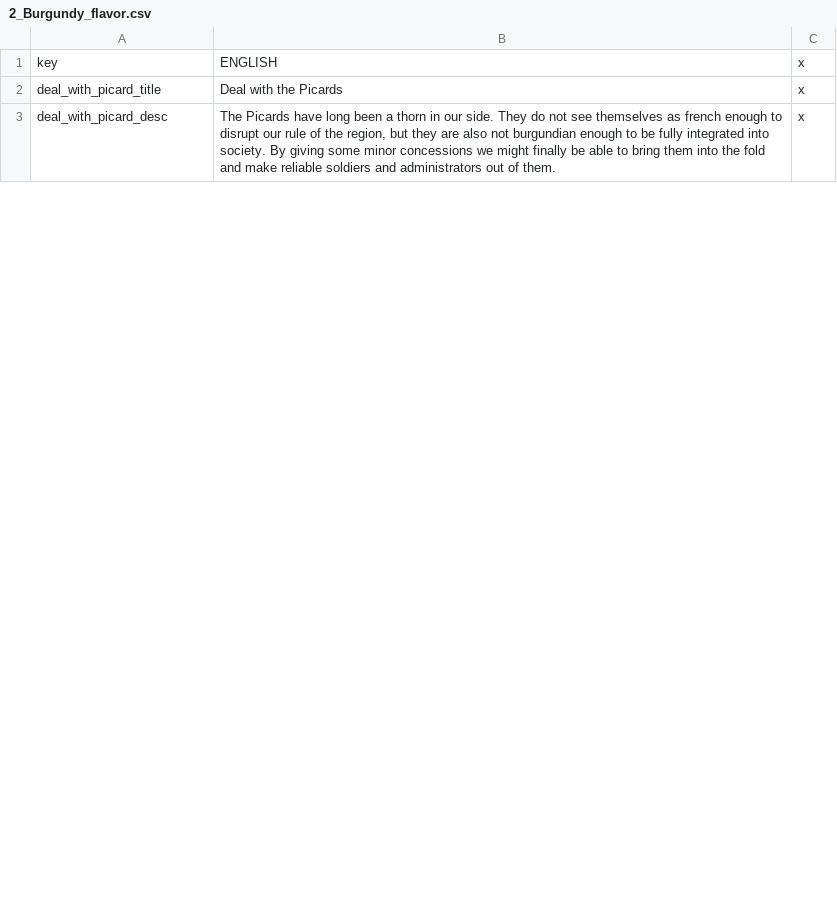
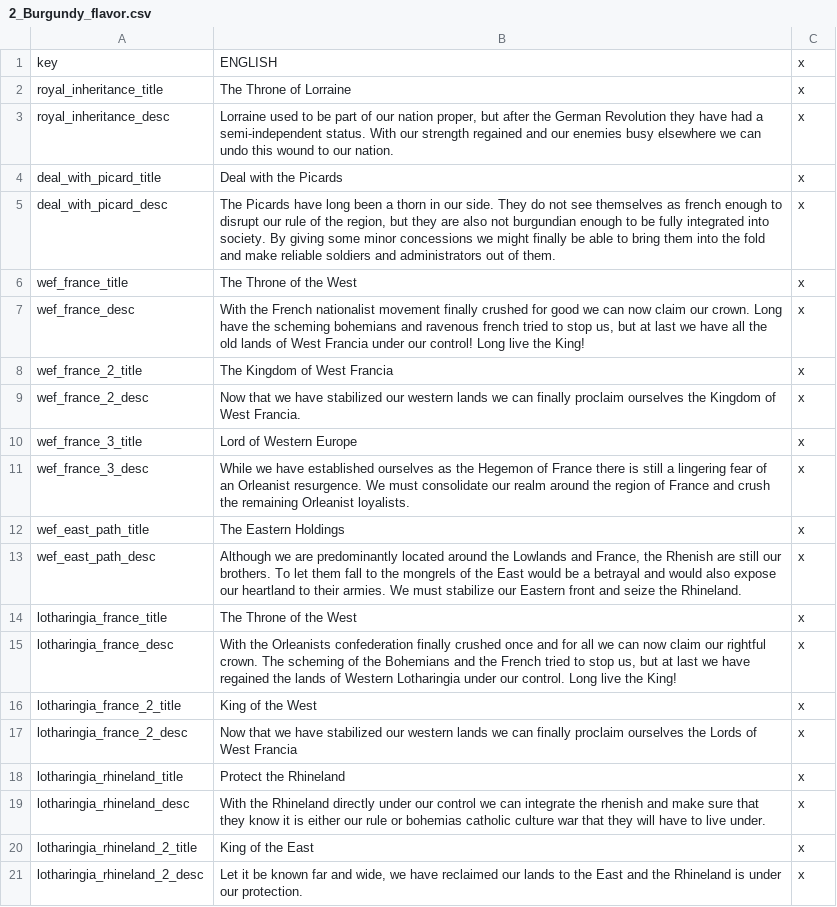
Before and after one commit to Rainbow-Goat/Fall-of-Genghis, a CSV file: Fall of Genghis/localisation/2_Burgundy_flavor.csv, drawn as a sheet; only a part is shown; the diff covers the shown part only; the diff names each change by its address in the sheet, - before the commit and + after, or states it on an @@ line.

Commit message:
First part of Burgundy rework
Rework of Burgundy. Added 3 different paths (decision and event pictures included!)

```diff
--- a/Fall of Genghis/localisation/2_Burgundy_flavor.csv
+++ b/Fall of Genghis/localisation/2_Burgundy_flavor.csv
+row 2: royal_inheritance_title | The Throne of Lorraine | x
+row 3: royal_inheritance_desc | Lorraine used to be part of our nation proper, but after the German Revolution they have had a semi-independent status. With our strength regained and our enemies busy elsewhere we can undo this wound to our nation. | x
+row 6: wef_france_title | The Throne of the West | x
+row 7: wef_france_desc | With the French nationalist movement finally crushed for good we can now claim our crown. Long have the scheming bohemians and ravenous french tried to stop us, but at last we have all the old lands of West Francia under our control! Long live the King! | x
+row 8: wef_france_2_title | The Kingdom of West Francia | x
+row 9: wef_france_2_desc | Now that we have stabilized our western lands we can finally proclaim ourselves the Kingdom of West Francia. | x
+row 10: wef_france_3_title | Lord of Western Europe | x
+row 11: wef_france_3_desc | While we have established ourselves as the Hegemon of France there is still a lingering fear of an Orleanist resurgence. We must consolidate our realm around the region of France and crush the remaining Orleanist loyalists. | x
+row 12: wef_east_path_title | The Eastern Holdings | x
+row 13: wef_east_path_desc | Although we are predominantly located around the Lowlands and France, the Rhenish are still our brothers. To let them fall to the mongrels of the East would be a betrayal and would also expose our heartland to their armies. We must stabilize our Eastern front and seize the Rhineland. | x
+row 14: lotharingia_france_title | The Throne of the West | x
+row 15: lotharingia_france_desc | With the Orleanists confederation finally crushed once and for all we can now claim our rightful crown. The scheming of the Bohemians and the French tried to stop us, but at last we have regained the lands of Western Lotharingia under our control. Long live the King! | x
+row 16: lotharingia_france_2_title | King of the West | x
+row 17: lotharingia_france_2_desc | Now that we have stabilized our western lands we can finally proclaim ourselves the Lords of West Francia | x
+row 18: lotharingia_rhineland_title | Protect the Rhineland | x
+row 19: lotharingia_rhineland_desc | With the Rhineland directly under our control we can integrate the rhenish and make sure that they know it is either our rule or bohemias catholic culture war that they will have to live under. | x
+row 20: lotharingia_rhineland_2_title | King of the East | x
+row 21: lotharingia_rhineland_2_desc | Let it be known far and wide, we have reclaimed our lands to the East and the Rhineland is under our protection. | x
```
Also changed, not shown: 9 added rows and 7 edited cells elsewhere in this file, Fall of Genghis/localisation/1_Burgundy_tags.csv, 29 other files.
